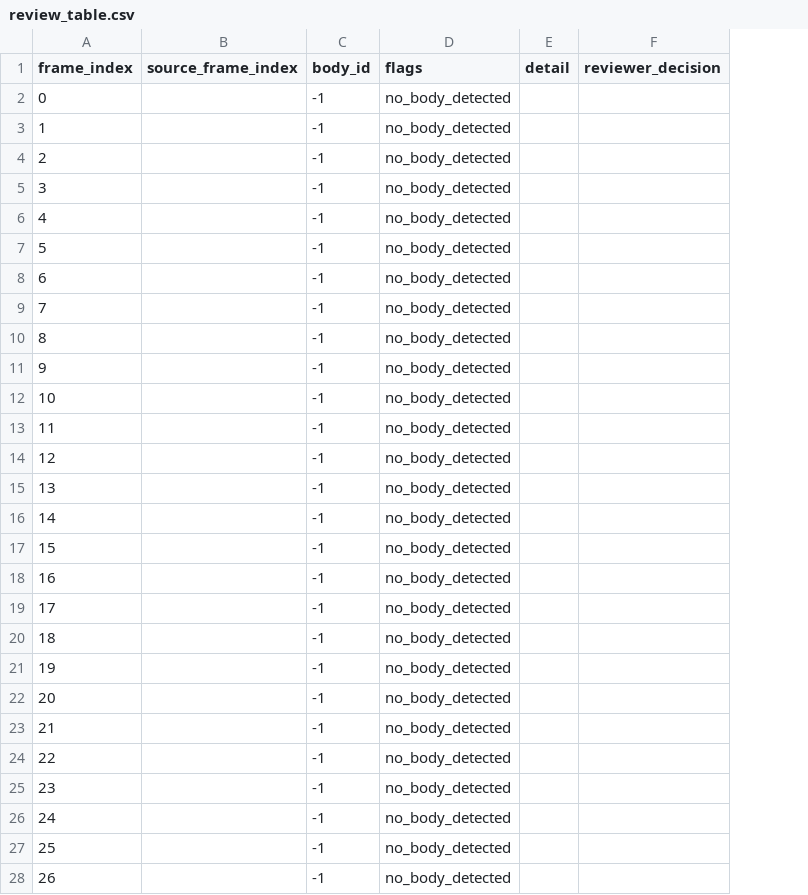
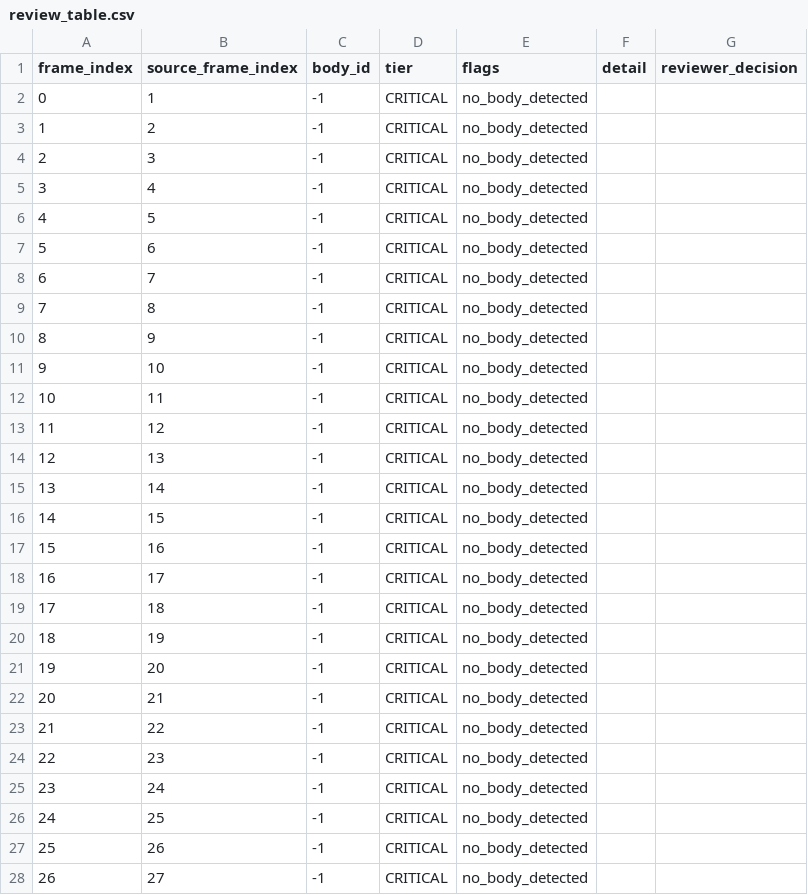
Before and after one commit to 2747179309/HumanVLA, a CSV file: results/azure_kinect/KVAL0014/review_table.csv, drawn as a sheet; only a part is shown; the diff covers the shown part only; the diff names each change by its address in the sheet, - before the commit and + after, or states it on an @@ line.

```diff
--- a/results/azure_kinect/KVAL0014/review_table.csv
+++ b/results/azure_kinect/KVAL0014/review_table.csv
+column D (tier), rows 2-28: all CRITICAL
-B2 (source_frame_index): (empty)
+B2 (source_frame_index): 1
-B3 (source_frame_index): (empty)
+B3 (source_frame_index): 2
-B4 (source_frame_index): (empty)
+B4 (source_frame_index): 3
-B5 (source_frame_index): (empty)
+B5 (source_frame_index): 4
-B6 (source_frame_index): (empty)
+B6 (source_frame_index): 5
-B7 (source_frame_index): (empty)
+B7 (source_frame_index): 6
-B8 (source_frame_index): (empty)
+B8 (source_frame_index): 7
-B9 (source_frame_index): (empty)
+B9 (source_frame_index): 8
-B10 (source_frame_index): (empty)
+B10 (source_frame_index): 9
-B11 (source_frame_index): (empty)
+B11 (source_frame_index): 10
-B12 (source_frame_index): (empty)
+B12 (source_frame_index): 11
-B13 (source_frame_index): (empty)
+B13 (source_frame_index): 12
-B14 (source_frame_index): (empty)
+B14 (source_frame_index): 13
-B15 (source_frame_index): (empty)
+B15 (source_frame_index): 14
-B16 (source_frame_index): (empty)
+B16 (source_frame_index): 15
-B17 (source_frame_index): (empty)
+B17 (source_frame_index): 16
-B18 (source_frame_index): (empty)
+B18 (source_frame_index): 17
-B19 (source_frame_index): (empty)
+B19 (source_frame_index): 18
-B20 (source_frame_index): (empty)
+B20 (source_frame_index): 19
-B21 (source_frame_index): (empty)
+B21 (source_frame_index): 20
-B22 (source_frame_index): (empty)
+B22 (source_frame_index): 21
-B23 (source_frame_index): (empty)
+B23 (source_frame_index): 22
-B24 (source_frame_index): (empty)
+B24 (source_frame_index): 23
-B25 (source_frame_index): (empty)
+B25 (source_frame_index): 24
-B26 (source_frame_index): (empty)
+B26 (source_frame_index): 25
-B27 (source_frame_index): (empty)
+B27 (source_frame_index): 26
-B28 (source_frame_index): (empty)
+B28 (source_frame_index): 27
```
Also changed, not shown: 125 edited cells elsewhere in this file, 15 other files.
